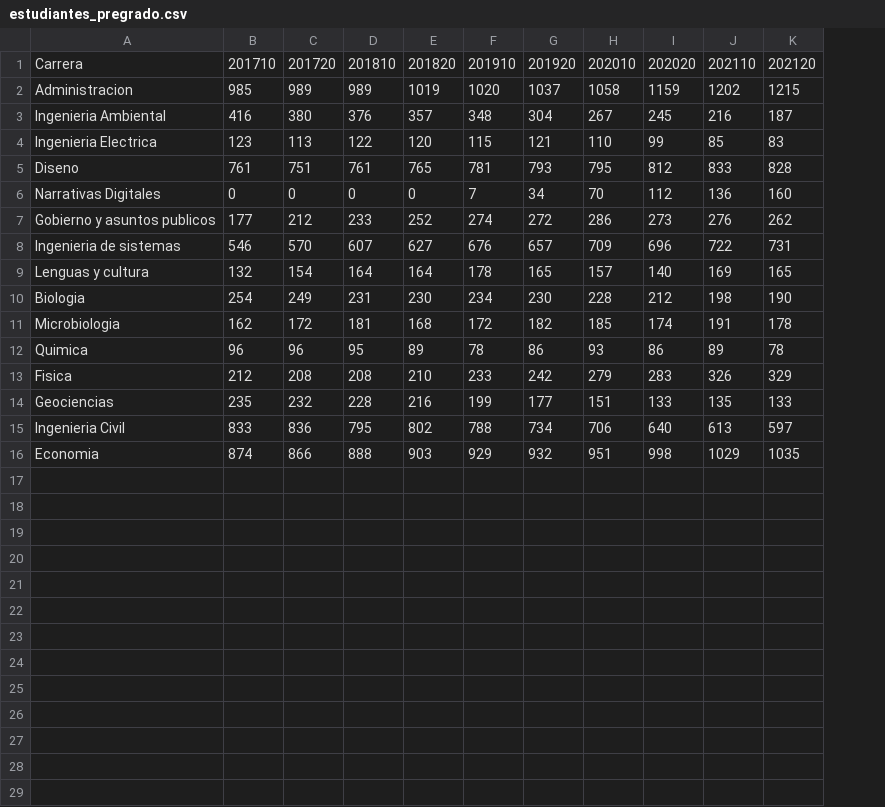
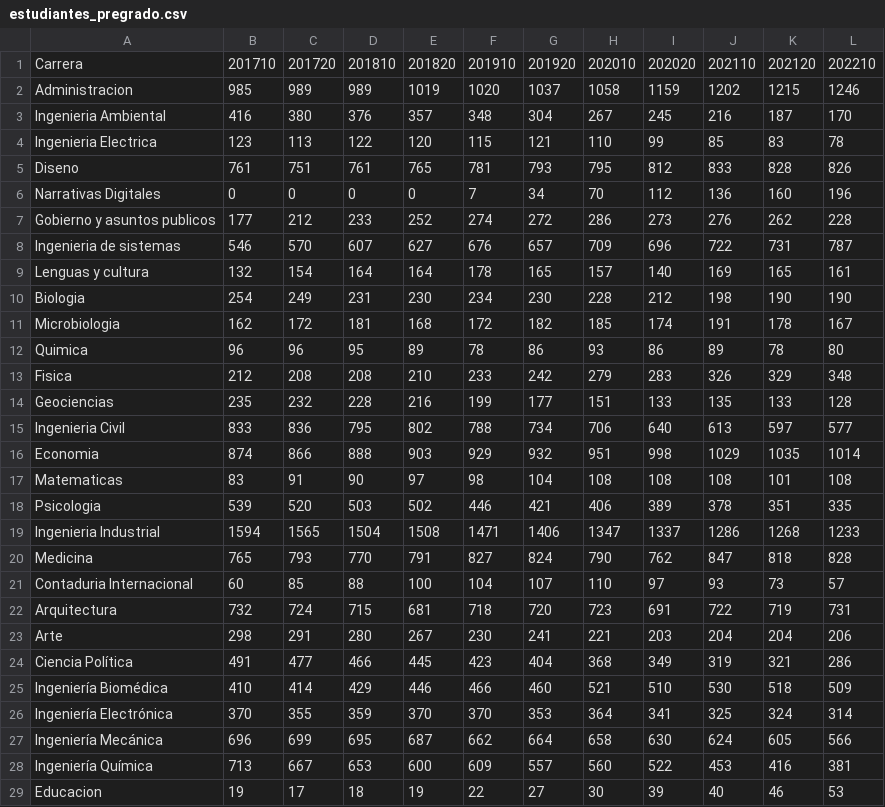
Before and after one commit to forero/trends_uniandes, a CSV file: data/estudiantes_pregrado.csv, drawn as a sheet; the diff names each change by its address in the sheet, - before the commit and + after, or states it on an @@ line.

Commit message:
update

```diff
--- a/data/estudiantes_pregrado.csv
+++ b/data/estudiantes_pregrado.csv
+column L, rows 1-16: 202210 | 1246 | 170 | 78 | 826 | 196 | 228 | 787 | 161 | 190 | 167 | 80 | 348 | 128 | 577 | 1014
+row 17: Matematicas | 83 | 91 | 90 | 97 | 98 | 104 | 108 | 108 | 108 | 101 | 108
+row 18: Psicologia | 539 | 520 | 503 | 502 | 446 | 421 | 406 | 389 | 378 | 351 | 335
+row 19: Ingenieria Industrial | 1594 | 1565 | 1504 | 1508 | 1471 | 1406 | 1347 | 1337 | 1286 | 1268 | 1233
+row 20: Medicina | 765 | 793 | 770 | 791 | 827 | 824 | 790 | 762 | 847 | 818 | 828
+row 21: Contaduria Internacional | 60 | 85 | 88 | 100 | 104 | 107 | 110 | 97 | 93 | 73 | 57
+row 22: Arquitectura | 732 | 724 | 715 | 681 | 718 | 720 | 723 | 691 | 722 | 719 | 731
+row 23: Arte | 298 | 291 | 280 | 267 | 230 | 241 | 221 | 203 | 204 | 204 | 206
+row 24: Ciencia Política | 491 | 477 | 466 | 445 | 423 | 404 | 368 | 349 | 319 | 321 | 286
+row 25: Ingeniería Biomédica | 410 | 414 | 429 | 446 | 466 | 460 | 521 | 510 | 530 | 518 | 509
+row 26: Ingeniería Electrónica | 370 | 355 | 359 | 370 | 370 | 353 | 364 | 341 | 325 | 324 | 314
+row 27: Ingeniería Mecánica | 696 | 699 | 695 | 687 | 662 | 664 | 658 | 630 | 624 | 605 | 566
+row 28: Ingeniería Química | 713 | 667 | 653 | 600 | 609 | 557 | 560 | 522 | 453 | 416 | 381
+row 29: Educacion | 19 | 17 | 18 | 19 | 22 | 27 | 30 | 39 | 40 | 46 | 53
```
